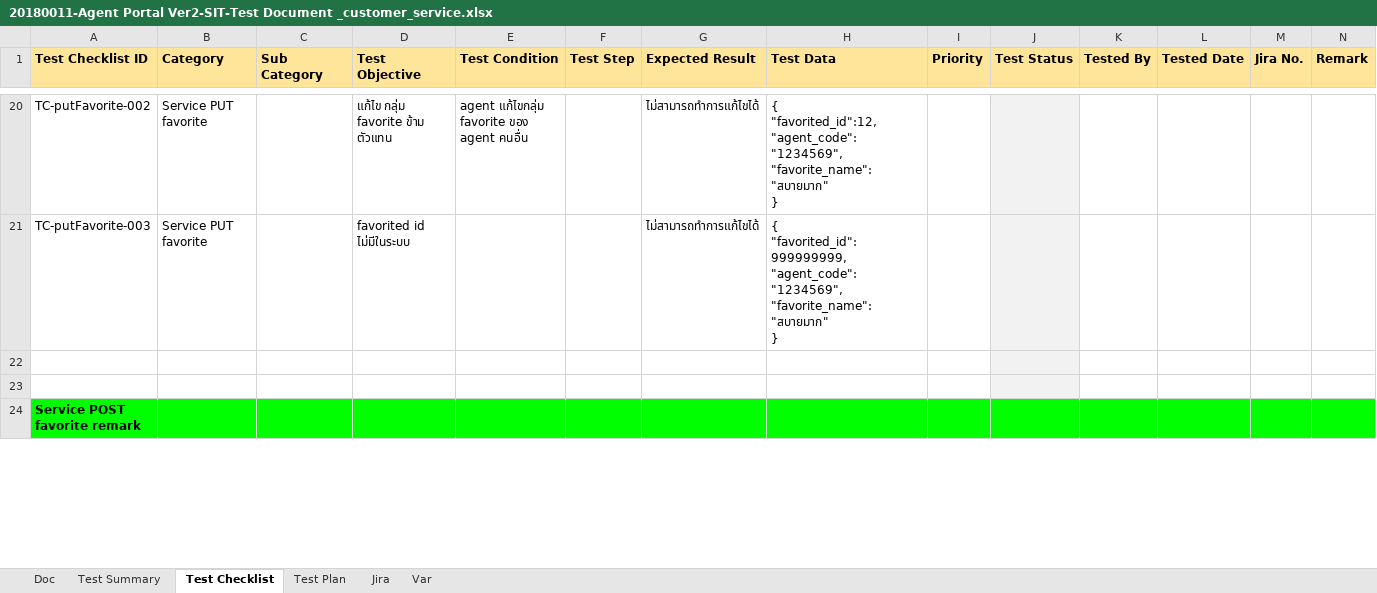
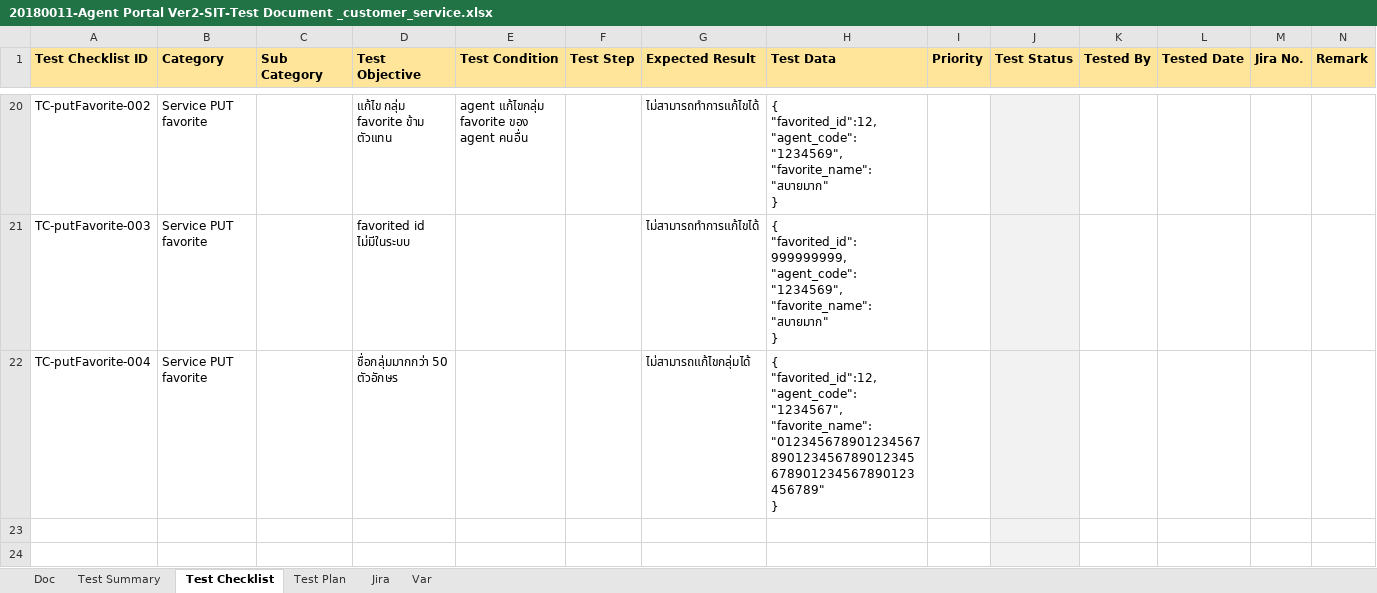
Before and after one commit to bible666/my_app, an Excel workbook: Ocean/customer service/20180011-Agent Portal Ver2-SIT-Test Document _customer_service.xlsx, sheet Test Checklist, drawn as a sheet; only a part is shown, gaps mark what is left out; the shorter side is filled out with more unchanged rows; values as stored, in another font and other column widths than the file's, no borders; conditional formats not drawn; ↵ is a line break in a cell; the diff covers the shown part only; the diff names each change by its address in the sheet, - before the commit and + after, or states it on an @@ line.

Commit message:
update test case

```diff
--- a/Ocean/customer service/20180011-Agent Portal Ver2-SIT-Test Document _customer_service.xlsx (sheet Test Checklist)
+++ b/Ocean/customer service/20180011-Agent Portal Ver2-SIT-Test Document _customer_service.xlsx (sheet Test Checklist)
+row 22: TC-putFavorite-004 | Service PUT favorite |  | ชื่อกลุ่มมากกว่า 50 ตัวอักษร |  |  | ไม่สามารถแก้ไขกลุ่มได้ | { ↵ "favorited_id":12, ↵ "agent_code":"1234567", ↵ "favorite_name":"012345678901234567890123456789012345678901234567890123456789" ↵ }
```
Also changed, not shown: 1 added row elsewhere in this sheet, sheet Test Summary, charts or pictures.
